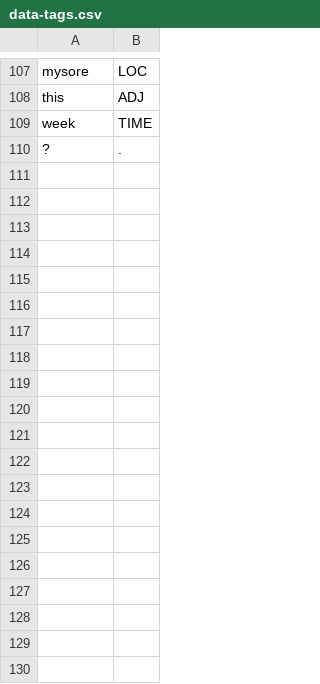
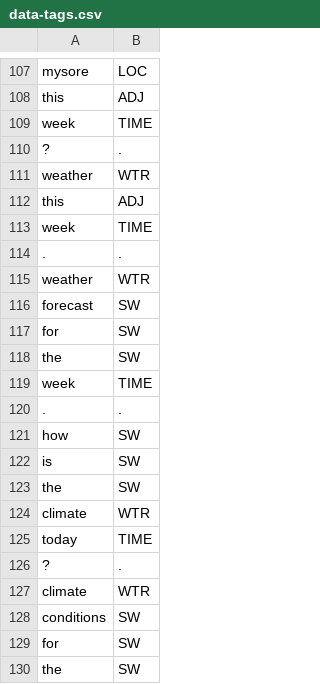
Before and after one commit to reflectstars/NLP-ANN-Agriculture-Chatbot, a CSV file: datasets/data-tags.csv, drawn as a sheet; only a part is shown, gaps mark what is left out; the diff covers the shown part only.

Commit message:
add framework

```diff
--- a/datasets/data-tags.csv
+++ b/datasets/data-tags.csv
@@ -110 +110,21 @@ week,TIME
 ?,.
+weather,WTR
+this,ADJ
+week,TIME
+.,.
+weather,WTR
+forecast,SW
+for,SW
+the,SW
+week,TIME
+.,.
+how,SW
+is,SW
+the,SW
+climate,WTR
+today,TIME
+?,.
+climate,WTR
+conditions,SW
+for,SW
+the,SW
```
Also changed, not shown: 9 added rows elsewhere in this file.
